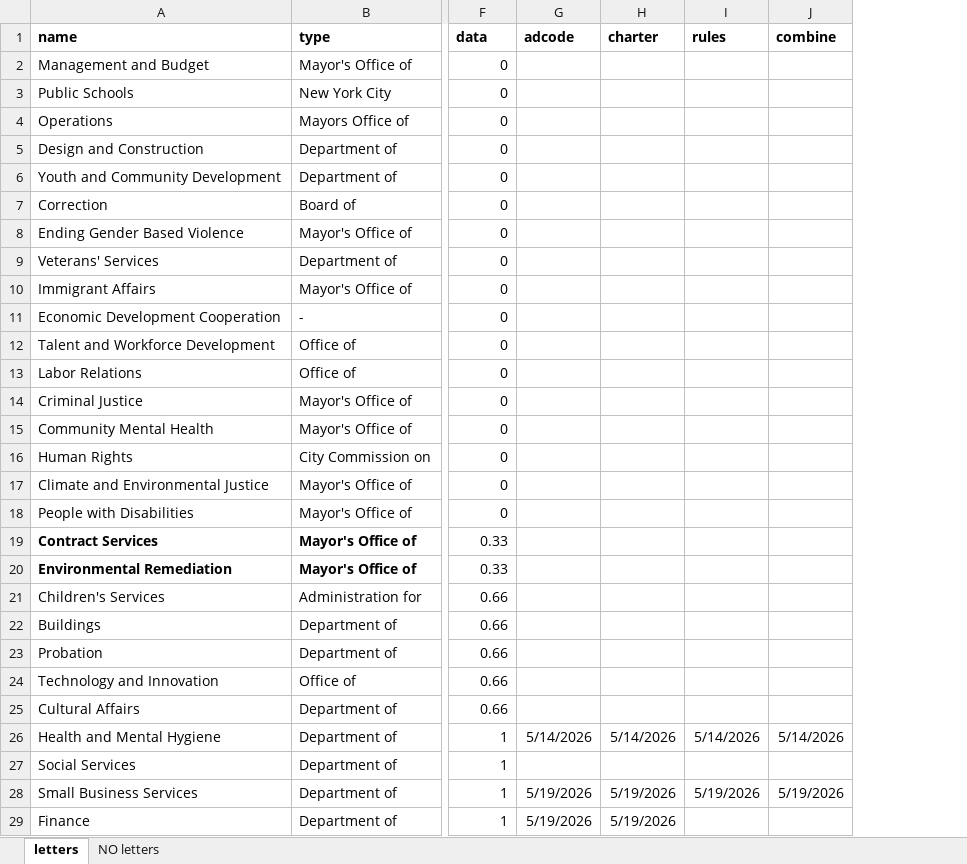
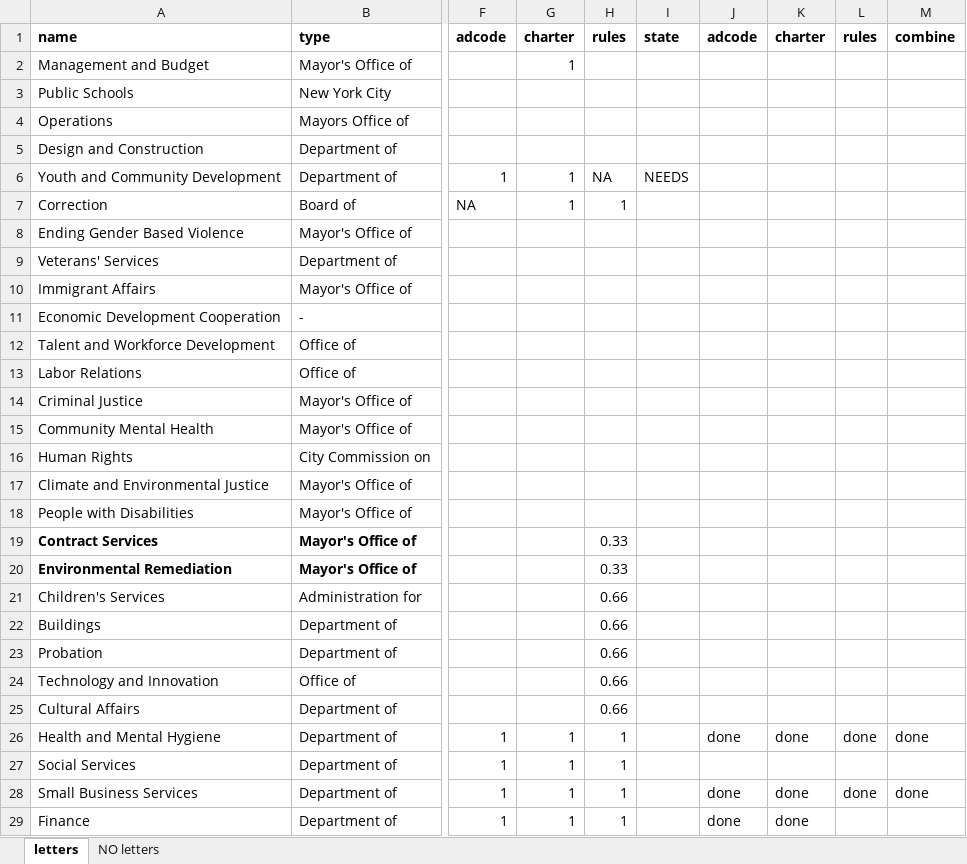
Before and after one commit to NewYorkCityCouncil/implied_data, an Excel workbook: data/input/department_tracking.xlsx, sheet letters, drawn as a sheet; only a part is shown, gaps mark what is left out; values as stored, in another font and other column widths than the file's, no borders; conditional formats not drawn; removed rows and columns are numbered as before the commit, all else as after; the diff names each change by its address in the sheet, - before the commit and + after, or states it on an @@ line.

```diff
--- a/data/input/department_tracking.xlsx (sheet letters)
+++ b/data/input/department_tracking.xlsx (sheet letters)
-column G, rows 1-29: adcode |  |  |  |  |  |  |  |  |  |  |  |  |  |  |  |  |  |  |  |  |  |  |  |  | 5/14/2026 |  | 5/19/2026 | 5/19/2026
-column H, rows 1-29: charter |  |  |  |  |  |  |  |  |  |  |  |  |  |  |  |  |  |  |  |  |  |  |  |  | 5/14/2026 |  | 5/19/2026 | 5/19/2026
-column I, rows 1-28: rules |  |  |  |  |  |  |  |  |  |  |  |  |  |  |  |  |  |  |  |  |  |  |  |  | 5/14/2026 |  | 5/19/2026
-column J, rows 1-28: combine |  |  |  |  |  |  |  |  |  |  |  |  |  |  |  |  |  |  |  |  |  |  |  |  | 5/14/2026 |  | 5/19/2026
+column G, rows 1-29: charter | 1 |  |  |  | 1 | 1 |  |  |  |  |  |  |  |  |  |  |  |  |  |  |  |  |  |  | 1 | 1 | 1 | 1
+column H, rows 1-29: rules |  |  |  |  | NA | 1 |  |  |  |  |  |  |  |  |  |  |  | 0.33 | 0.33 | 0.66 | 0.66 | 0.66 | 0.66 | 0.66 | 1 | 1 | 1 | 1
+column I, rows 1-6: state |  |  |  |  | NEEDS
+column J, rows 1-29: adcode |  |  |  |  |  |  |  |  |  |  |  |  |  |  |  |  |  |  |  |  |  |  |  |  | done |  | done | done
+column K, rows 1-29: charter |  |  |  |  |  |  |  |  |  |  |  |  |  |  |  |  |  |  |  |  |  |  |  |  | done |  | done | done
+column L, rows 1-28: rules |  |  |  |  |  |  |  |  |  |  |  |  |  |  |  |  |  |  |  |  |  |  |  |  | done |  | done
+column M, rows 1-28: combine |  |  |  |  |  |  |  |  |  |  |  |  |  |  |  |  |  |  |  |  |  |  |  |  | done |  | done
-F1: data
+F1: adcode
-F2:F5: 0
+F2:F5: (empty)
-F6: 0
+F6: 1
-F7: 0
+F7: NA
-F8:F18: 0
+F8:F18: (empty)
-F19:F20: 0.33
+F19:F20: (empty)
-F21:F25: 0.66
+F21:F25: (empty)
```
Also changed, not shown: data/department_tracking.xlsx, 17 other files.
